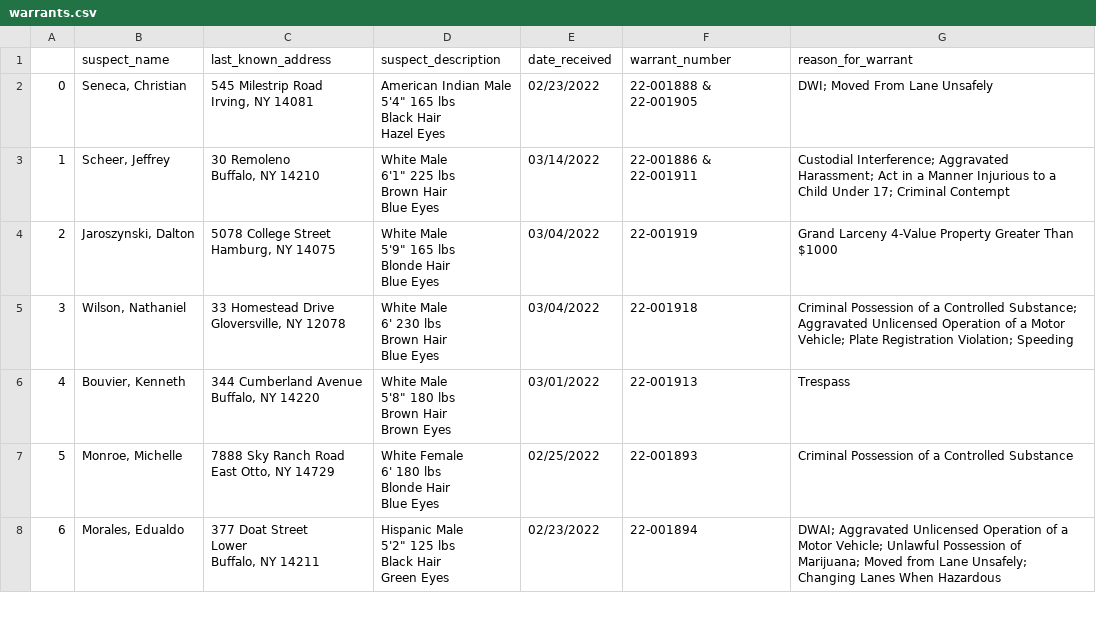
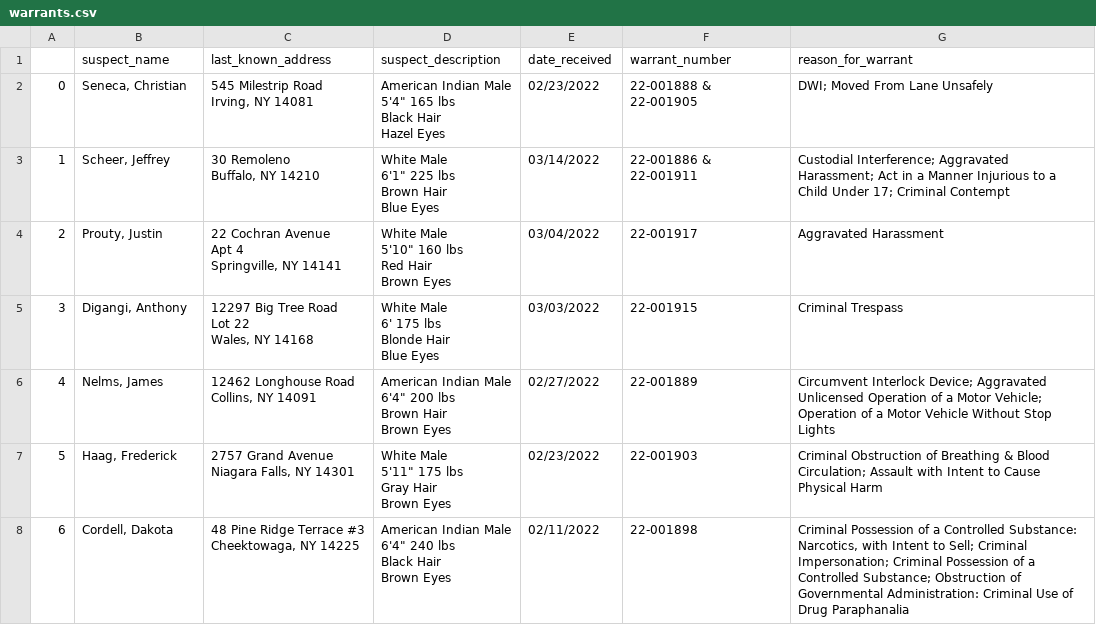
Before and after one commit to marypasciak/warrants-automatic-scraper, a CSV file: warrants.csv, drawn as a sheet; only a part is shown; the diff covers the shown part only.

```diff
--- a/warrants.csv
+++ b/warrants.csv
@@ -11,27 +11,28 @@ Brown Hair
 Blue Eyes",03/14/2022,22-001886 & 22-001911,Custodial Interference; Aggravated Harassment; Act in a Manner Injurious to a Child Under 17; Criminal Contempt
-2,"Jaroszynski, Dalton","5078 College Street
-Hamburg, NY 14075","White Male
-5'9"" 165 lbs
-Blonde Hair
-Blue Eyes",03/04/2022,22-001919,Grand Larceny 4-Value Property Greater Than $1000
-3,"Wilson, Nathaniel","33 Homestead Drive
-Gloversville, NY 12078","White Male
-6' 230 lbs
-Brown Hair
-Blue Eyes",03/04/2022,22-001918,Criminal Possession of a Controlled Substance; Aggravated Unlicensed Operation of a Motor Vehicle; Plate Registration Violation; Speeding
-4,"Bouvier, Kenneth","344 Cumberland Avenue
-Buffalo, NY 14220","White Male
-5'8"" 180 lbs
-Brown Hair
-Brown Eyes",03/01/2022,22-001913,Trespass
-5,"Monroe, Michelle","7888 Sky Ranch Road
-East Otto, NY 14729","White Female
-6' 180 lbs
-Blonde Hair
-Blue Eyes",02/25/2022,22-001893,Criminal Possession of a Controlled Substance
-6,"Morales, Edualdo","377 Doat Street
-Lower
-Buffalo, NY 14211","Hispanic Male
-5'2"" 125 lbs
-Black Hair
-Green Eyes",02/23/2022,22-001894,DWAI; Aggravated Unlicensed Operation of a Motor Vehicle; Unlawful Possession of Marijuana; Moved from Lane Unsafely; Changing Lanes When Hazardous
+2,"Prouty, Justin","22 Cochran Avenue
+Apt 4
+Springville, NY 14141","White Male
+5'10"" 160 lbs
+Red Hair
+Brown Eyes",03/04/2022,22-001917,Aggravated Harassment
+3,"Digangi, Anthony","12297 Big Tree Road
+Lot 22
+Wales, NY 14168","White Male
+6' 175 lbs
+Blonde Hair
+Blue Eyes",03/03/2022,22-001915,Criminal Trespass
+4,"Nelms, James","12462 Longhouse Road
+Collins, NY 14091","American Indian Male
+6'4"" 200 lbs
+Brown Hair
+Brown Eyes",02/27/2022,22-001889,Circumvent Interlock Device; Aggravated Unlicensed Operation of a Motor Vehicle; Operation of a Motor Vehicle Without Stop Lights
+5,"Haag, Frederick","2757 Grand Avenue
+Niagara Falls, NY 14301","White Male
+5'11"" 175 lbs
+Gray Hair
+Brown Eyes",02/23/2022,22-001903,Criminal Obstruction of Breathing & Blood Circulation; Assault with Intent to Cause Physical Harm
+6,"Cordell, Dakota","48 Pine Ridge Terrace #3
+Cheektowaga, NY 14225","American Indian Male
+6'4"" 240 lbs
+Black Hair
+Brown Eyes",02/11/2022,22-001898,"Criminal Possession of a Controlled Substance: Narcotics, with Intent to Sell; Criminal Impersonation; Criminal Possession of a Controlled Substance; Obstruction of Governmental Administration: Criminal Use of Drug Paraphanalia"
```
Also changed, not shown: 40 edited cells elsewhere in this file.
